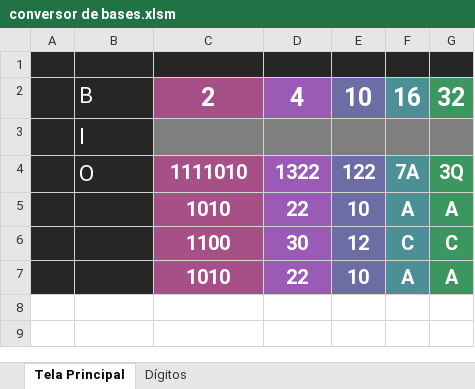
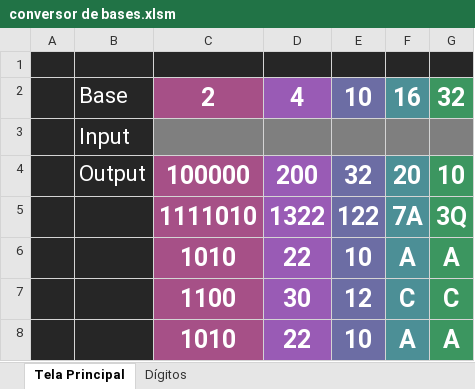
Before and after one commit to vilum/conversor-de-bases, an Excel workbook: vba/conversor de bases.xlsm, sheet Tela Principal, drawn as a sheet; values as stored, in another font and other column widths than the file's, no borders; charts and pictures and table styles not drawn; addresses are those after the commit; the diff names each change by its address in the sheet, - before the commit and + after, or states it on an @@ line.

```diff
--- a/vba/conversor de bases.xlsm (sheet Tela Principal)
+++ b/vba/conversor de bases.xlsm (sheet Tela Principal)
-B2: B
+B2: Base
-B3: I
+B3: Input
+row 4:  | Output | 100000 | 200 | 32 | 20 | 10
-B5: O
+B5: (empty)
@@ C5:G8 text size: larger @@
```
Also changed, not shown: sheet Dígitos.
